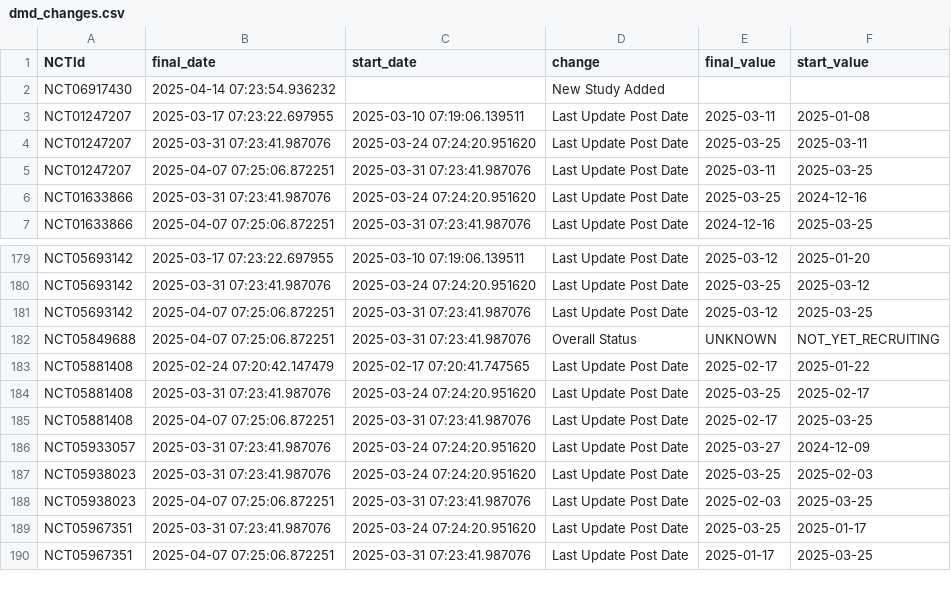
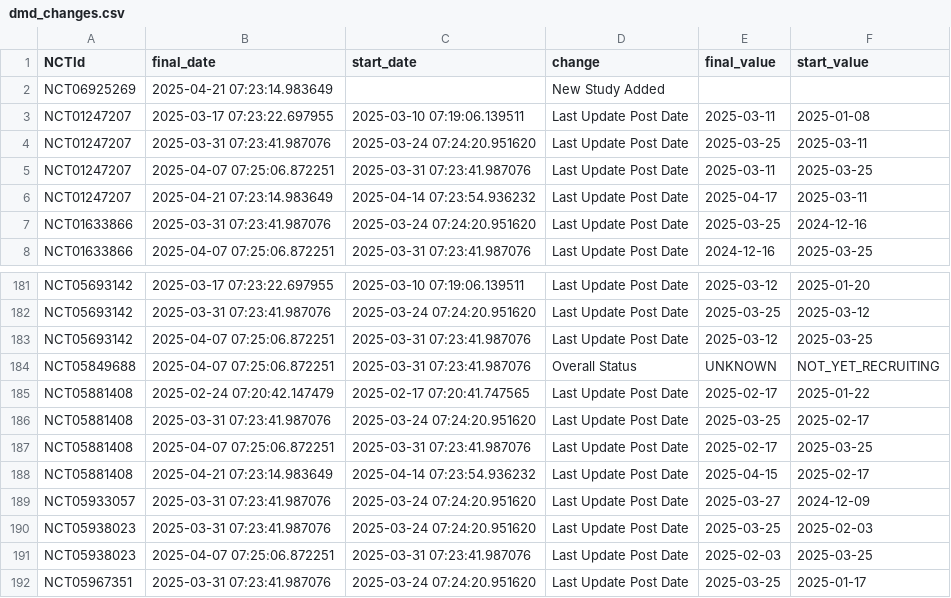
Before and after one commit to dgarzon11/DMD, a CSV file: data/dmd_changes.csv, drawn as a sheet; only a part is shown, gaps mark what is left out; the shorter side is filled out with more unchanged rows; the diff covers the shown part only.

```diff
--- a/data/dmd_changes.csv
+++ b/data/dmd_changes.csv
@@ -1,3 +1,3 @@
 NCTId,final_date,start_date,change,final_value,start_value
-NCT06917430,2025-04-14 07:23:54.936232,,New  Study  Added,,
+NCT06925269,2025-04-21 07:23:14.983649,,New  Study  Added,,
 NCT01247207,2025-03-17 07:23:22.697955,2025-03-10 07:19:06.139511,Last Update Post Date,2025-03-11,2025-01-08
@@ -5,2 +5,3 @@ NCT01247207,2025-03-31 07:23:41.987076,2025-03-24 07:24:20.951620,Last Update Po
 NCT01247207,2025-04-07 07:25:06.872251,2025-03-31 07:23:41.987076,Last Update Post Date,2025-03-11,2025-03-25
+NCT01247207,2025-04-21 07:23:14.983649,2025-04-14 07:23:54.936232,Last Update Post Date,2025-04-17,2025-03-11
 NCT01633866,2025-03-31 07:23:41.987076,2025-03-24 07:24:20.951620,Last Update Post Date,2025-03-25,2024-12-16
@@ -185,2 +189,3 @@ NCT05881408,2025-03-31 07:23:41.987076,2025-03-24 07:24:20.951620,Last Update Po
 NCT05881408,2025-04-07 07:25:06.872251,2025-03-31 07:23:41.987076,Last Update Post Date,2025-02-17,2025-03-25
+NCT05881408,2025-04-21 07:23:14.983649,2025-04-14 07:23:54.936232,Last Update Post Date,2025-04-15,2025-02-17
 NCT05933057,2025-03-31 07:23:41.987076,2025-03-24 07:24:20.951620,Last Update Post Date,2025-03-27,2024-12-09
```
Also changed, not shown: 13 added rows and 13 removed rows elsewhere in this file, data/dmd_current.csv, 1 other file.
